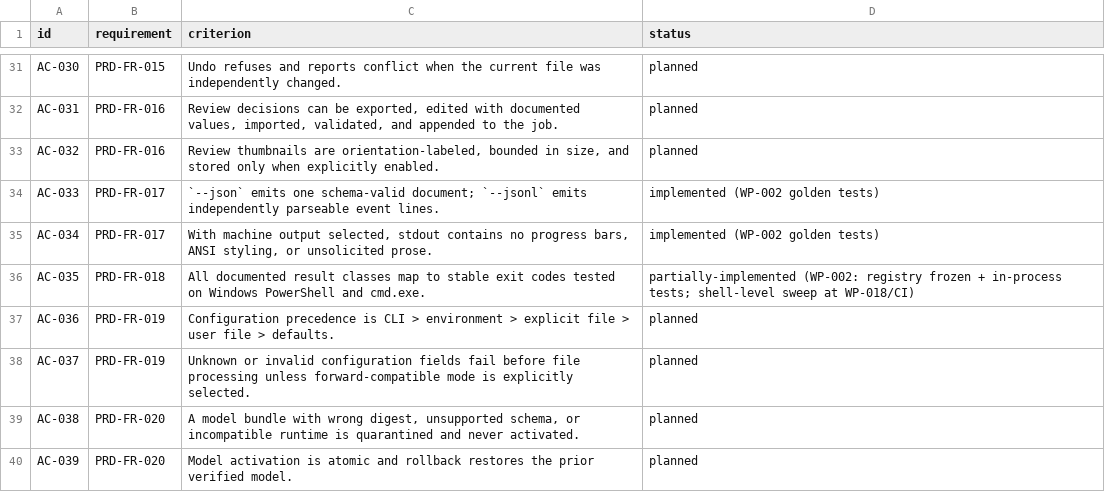
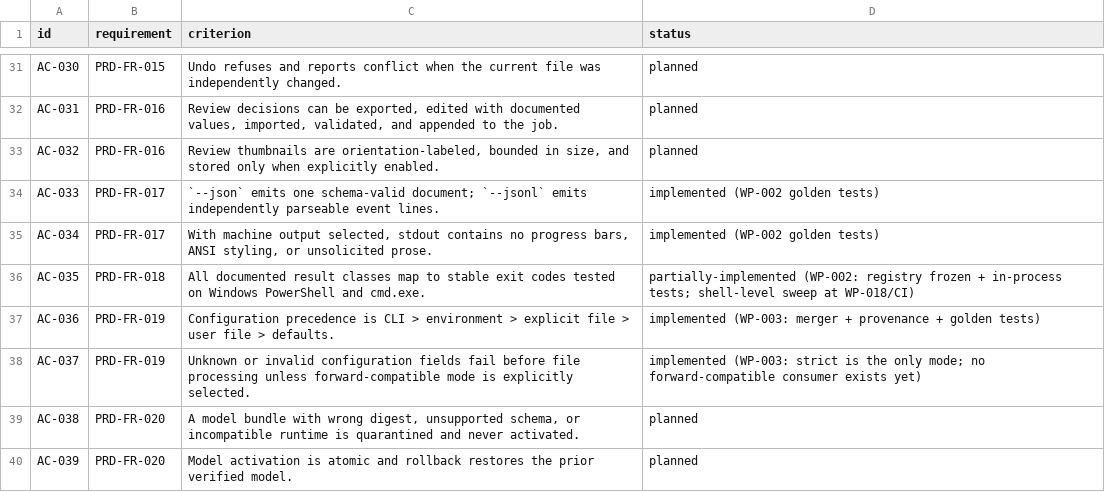
Before and after one commit to deadcoast/image-orient, a CSV file: orient-express/planning/acceptance-criteria.csv, drawn as a sheet; only a part is shown, gaps mark what is left out.

```diff
--- a/orient-express/planning/acceptance-criteria.csv
+++ b/orient-express/planning/acceptance-criteria.csv
@@ -36,4 +36,4 @@ AC-034,PRD-FR-017,"With machine output selected, stdout contains no progress bar
 AC-035,PRD-FR-018,All documented result classes map to stable exit codes tested on Windows PowerShell and cmd.exe.,partially-implemented (WP-002: registry frozen + in-process tests; shell-level sweep at WP-018/CI)
-AC-036,PRD-FR-019,Configuration precedence is CLI > environment > explicit file > user file > defaults.,planned
-AC-037,PRD-FR-019,Unknown or invalid configuration fields fail before file processing unless forward-compatible mode is explicitly selected.,planned
+AC-036,PRD-FR-019,Configuration precedence is CLI > environment > explicit file > user file > defaults.,implemented (WP-003: merger + provenance + golden tests)
+AC-037,PRD-FR-019,Unknown or invalid configuration fields fail before file processing unless forward-compatible mode is explicitly selected.,implemented (WP-003: strict is the only mode; no forward-compatible consumer exists yet)
 AC-038,PRD-FR-020,"A model bundle with wrong digest, unsupported schema, or incompatible runtime is quarantined and never activated.",planned
```
Also changed, not shown: orient-express/planning/backlog.csv, 21 other files.
